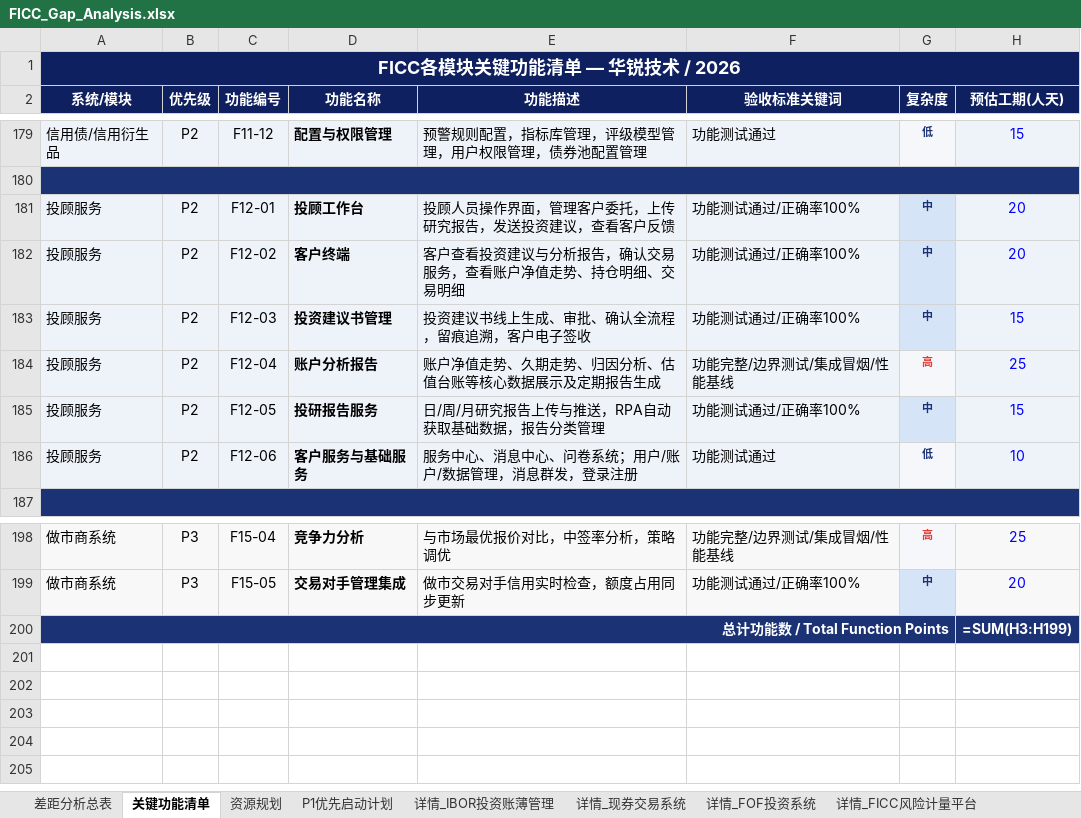
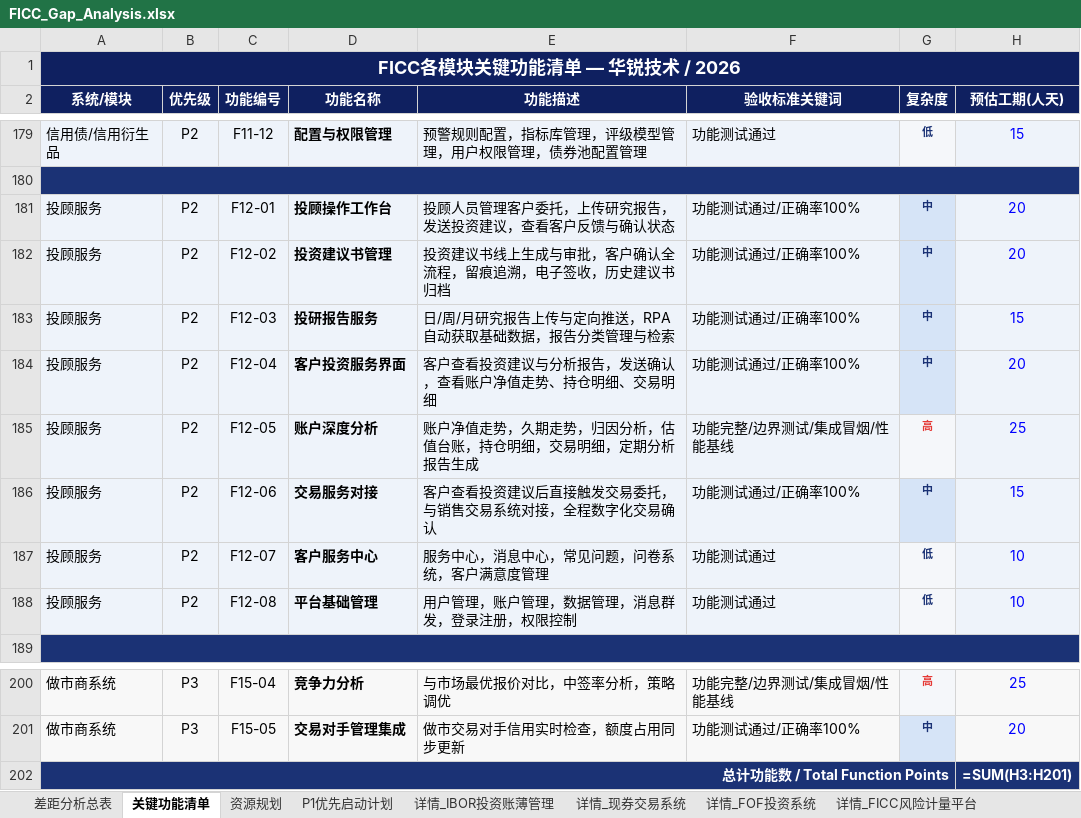
Before and after one commit to BellyFish99/ficc-projDocs, an Excel workbook: Feasibility_analysis/FICC_Gap_Analysis.xlsx, sheet 关键功能清单, drawn as a sheet; only a part is shown, gaps mark what is left out; values as stored, in another font and other column widths than the file's, no borders; formulas without a stored value are shown as written; addresses are those after the commit; the diff names each change by its address in the sheet, - before the commit and + after, or states it on an @@ line.

```diff
--- a/Feasibility_analysis/FICC_Gap_Analysis.xlsx (sheet 关键功能清单)
+++ b/Feasibility_analysis/FICC_Gap_Analysis.xlsx (sheet 关键功能清单)
-D181 (功能名称): 投顾工作台
+D181 (功能名称): 投顾操作工作台
-E181 (功能描述): 投顾人员操作界面，管理客户委托，上传研究报告，发送投资建议，查看客户反馈
+E181 (功能描述): 投顾人员管理客户委托，上传研究报告，发送投资建议，查看客户反馈与确认状态
-D182 (功能名称): 客户终端
+D182 (功能名称): 投资建议书管理
-E182 (功能描述): 客户查看投资建议与分析报告，确认交易服务，查看账户净值走势、持仓明细、交易明细
+E182 (功能描述): 投资建议书线上生成与审批，客户确认全流程，留痕追溯，电子签收，历史建议书归档
-D183 (功能名称): 投资建议书管理
+D183 (功能名称): 投研报告服务
-E183 (功能描述): 投资建议书线上生成、审批、确认全流程，留痕追溯，客户电子签收
+E183 (功能描述): 日/周/月研究报告上传与定向推送，RPA自动获取基础数据，报告分类管理与检索
-D184 (功能名称): 账户分析报告
+D184 (功能名称): 客户投资服务界面
-E184 (功能描述): 账户净值走势、久期走势、归因分析、估值台账等核心数据展示及定期报告生成
+E184 (功能描述): 客户查看投资建议与分析报告，发送确认，查看账户净值走势、持仓明细、交易明细
-F184 (验收标准关键词): 功能完整/边界测试/集成冒烟/性能基线
+F184 (验收标准关键词): 功能测试通过/正确率100%
-G184 (复杂度): 高
+G184 (复杂度): 中
@@ G184 fill: #F5F7FA → #D6E4F7, text colour: #E53935 → #1B3275 @@
-H184 (预估工期(人天)): 25
+H184 (预估工期(人天)): 20
-D185 (功能名称): 投研报告服务
+D185 (功能名称): 账户深度分析
-E185 (功能描述): 日/周/月研究报告上传与推送，RPA自动获取基础数据，报告分类管理
+E185 (功能描述): 账户净值走势，久期走势，归因分析，估值台账，持仓明细，交易明细，定期分析报告生成
-F185 (验收标准关键词): 功能测试通过/正确率100%
+F185 (验收标准关键词): 功能完整/边界测试/集成冒烟/性能基线
-G185 (复杂度): 中
+G185 (复杂度): 高
@@ G185 fill: #D6E4F7 → #F5F7FA, text colour: #1B3275 → #E53935 @@
-H185 (预估工期(人天)): 15
+H185 (预估工期(人天)): 25
-D186 (功能名称): 客户服务与基础服务
+D186 (功能名称): 交易服务对接
-E186 (功能描述): 服务中心、消息中心、问卷系统；用户/账户/数据管理，消息群发，登录注册
+E186 (功能描述): 客户查看投资建议后直接触发交易委托，与销售交易系统对接，全程数字化交易确认
-F186 (验收标准关键词): 功能测试通过
+F186 (验收标准关键词): 功能测试通过/正确率100%
-G186 (复杂度): 低
+G186 (复杂度): 中
-G186 fill: #F5F7FA
+G186 fill: #D6E4F7
-H186 (预估工期(人天)): 10
+H186 (预估工期(人天)): 15
+row 187: 投顾服务 | P2 | F12-07 | 客户服务中心 | 服务中心，消息中心，常见问题，问卷系统，客户满意度管理 | 功能测试通过 | 低 | 10
+row 188: 投顾服务 | P2 | F12-08 | 平台基础管理 | 用户管理，账户管理，数据管理，消息群发，登录注册，权限控制 | 功能测试通过 | 低 | 10
-H202 (预估工期(人天)): =SUM(H3:H199)
+H202 (预估工期(人天)): =SUM(H3:H201)
```
Also changed, not shown: sheet 差距分析总表, other sheet tabs, 2 other files.
